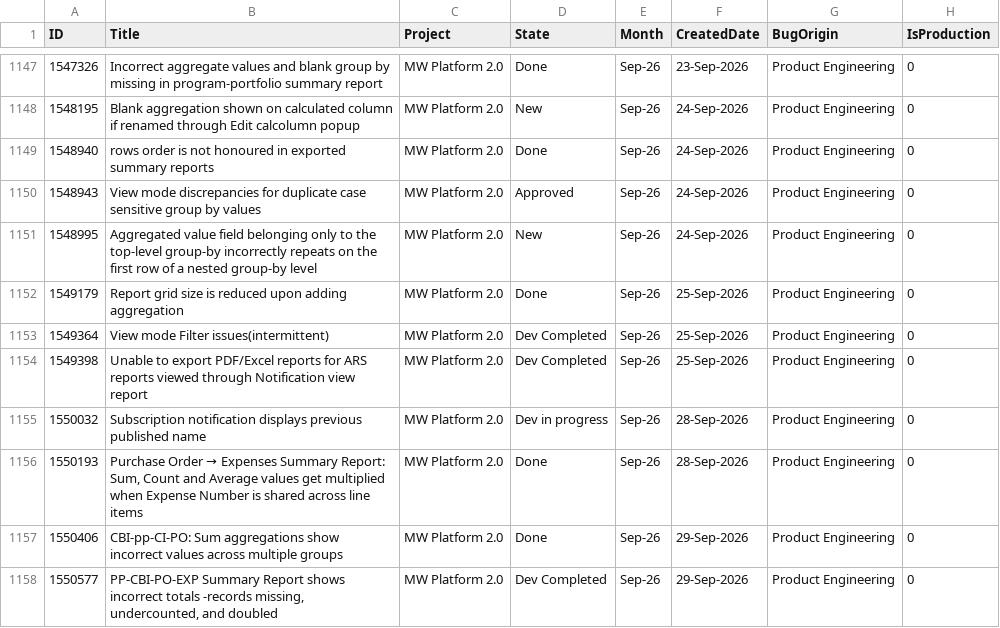
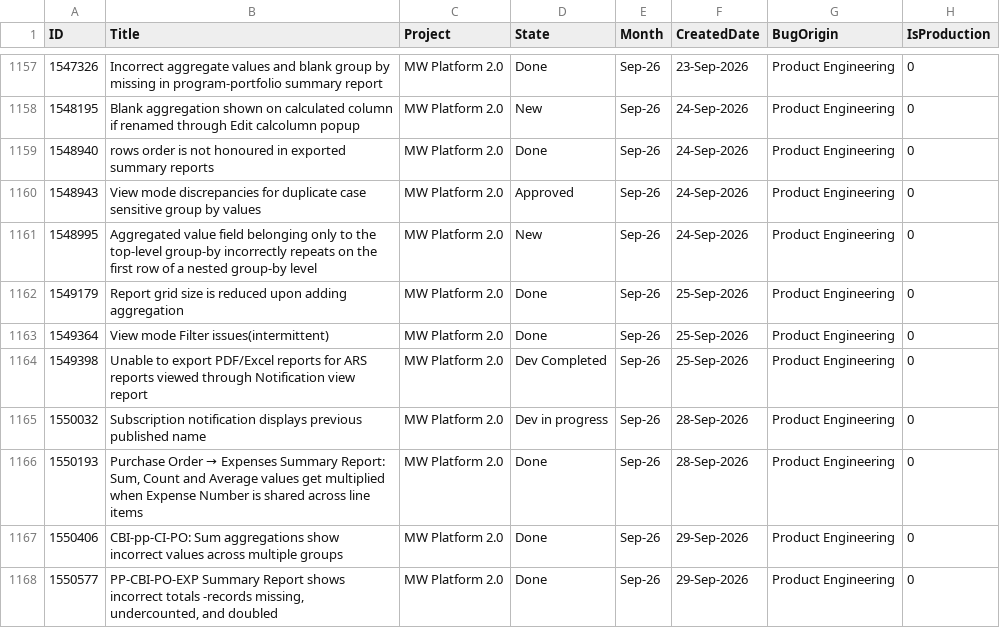
Before and after one commit to manishwali/Experiment, a CSV file: KPI_Bugs.csv, drawn as a sheet; only a part is shown, gaps mark what is left out; the diff covers the shown part only.

```diff
--- a/KPI_Bugs.csv
+++ b/KPI_Bugs.csv
@@ -1152,3 +1162,3 @@
 "1549179","Report grid size is reduced upon adding aggregation","MW Platform 2.0","Done","Sep-26","25-Sep-2026","Product Engineering","0"
-"1549364","View mode Filter issues(intermittent)","MW Platform 2.0","Dev Completed","Sep-26","25-Sep-2026","Product Engineering","0"
+"1549364","View mode Filter issues(intermittent)","MW Platform 2.0","Done","Sep-26","25-Sep-2026","Product Engineering","0"
 "1549398","Unable to export PDF/Excel reports for ARS reports viewed through Notification view report","MW Platform 2.0","Dev Completed","Sep-26","25-Sep-2026","Product Engineering","0"
@@ -1157,2 +1167,2 @@
 "1550406","CBI-pp-CI-PO: Sum aggregations show incorrect values across multiple groups","MW Platform 2.0","Done","Sep-26","29-Sep-2026","Product Engineering","0"
-"1550577","PP-CBI-PO-EXP Summary Report shows incorrect totals -records missing, undercounted, and doubled","MW Platform 2.0","Dev Completed","Sep-26","29-Sep-2026","Product Engineering","0"
+"1550577","PP-CBI-PO-EXP Summary Report shows incorrect totals -records missing, undercounted, and doubled","MW Platform 2.0","Done","Sep-26","29-Sep-2026","Product Engineering","0"
```
Also changed, not shown: 11 added rows and 12 edited cells elsewhere in this file, KPI_Features.csv.
